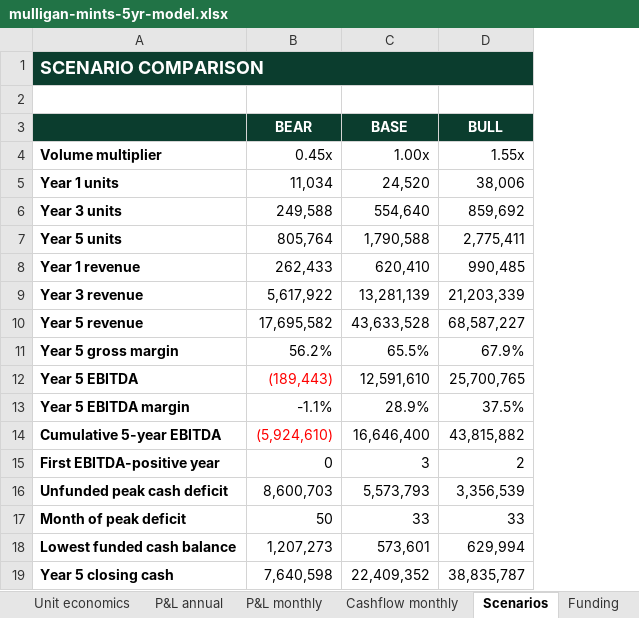
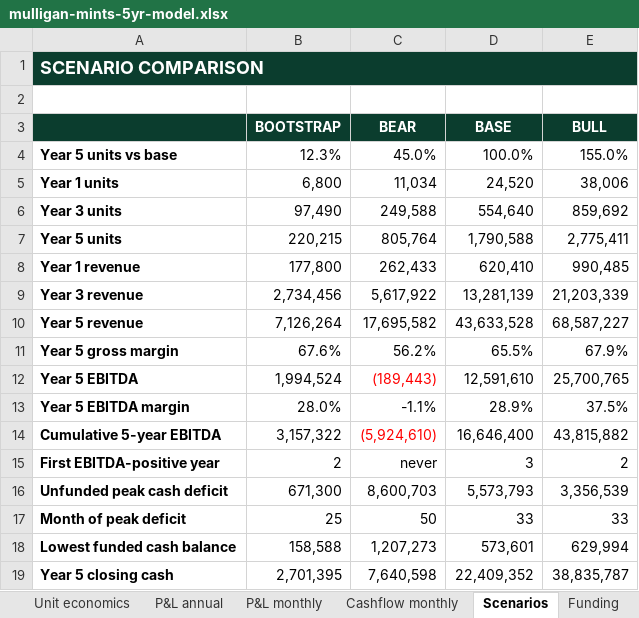
Before and after one commit to getluckyjo/mulliganmints, an Excel workbook: finance/outputs/mulligan-mints-5yr-model.xlsx, sheet Scenarios, drawn as a sheet; values as stored, in another font and other column widths than the file's, no borders; removed rows and columns are numbered as before the commit, all else as after; the diff names each change by its address in the sheet, - before the commit and + after, or states it on an @@ line.

```diff
--- a/finance/outputs/mulligan-mints-5yr-model.xlsx (sheet Scenarios)
+++ b/finance/outputs/mulligan-mints-5yr-model.xlsx (sheet Scenarios)
+column B (BOOTSTRAP), rows 5-19: 6,800 | 97,490 | 220,215 | 177,800 | 2,734,456 | 7,126,264 | 67.6% | 1,994,524 | 28.0% | 3,157,322 | 2 | 671,300 | 25 | 158,588 | 2,701,395
-row 4: Volume multiplier | 0.45x | 1.00x | 1.55x
+row 4: Year 5 units vs base | 12.3% | 45.0% | 100.0% | 155.0%
-C15 (BEAR): 0
+C15 (BEAR): never
```
Also changed, not shown: sheet P&L annual, 7 other files.
